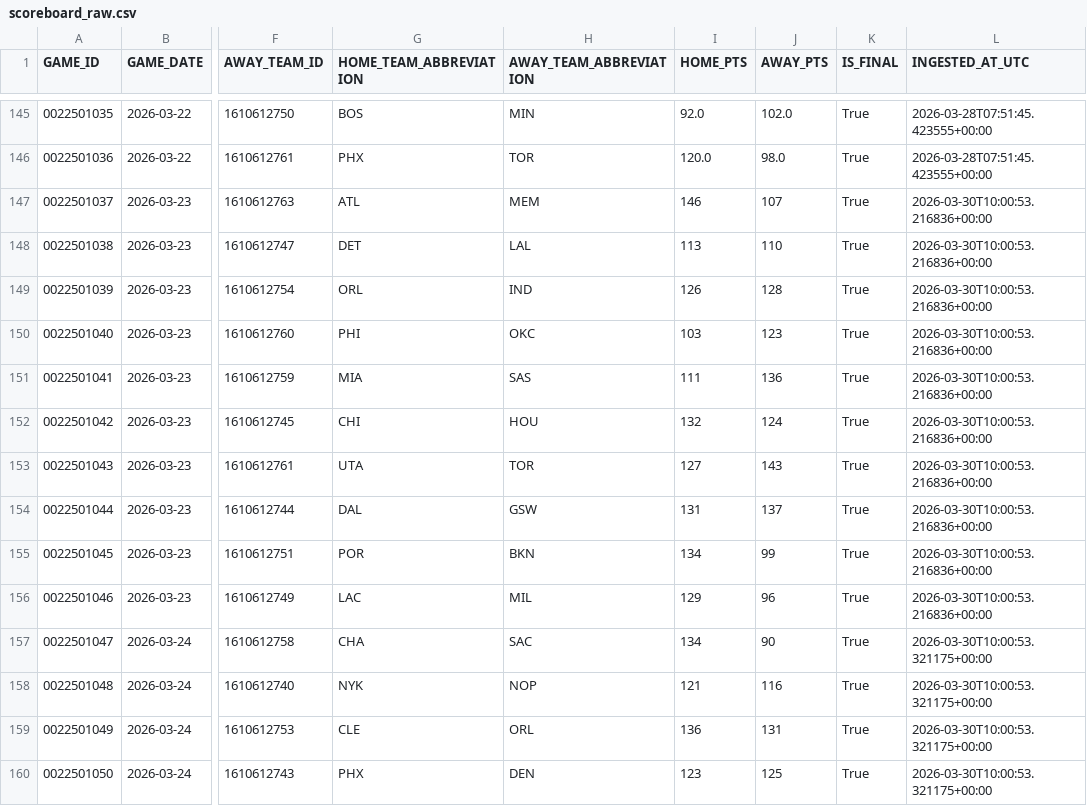
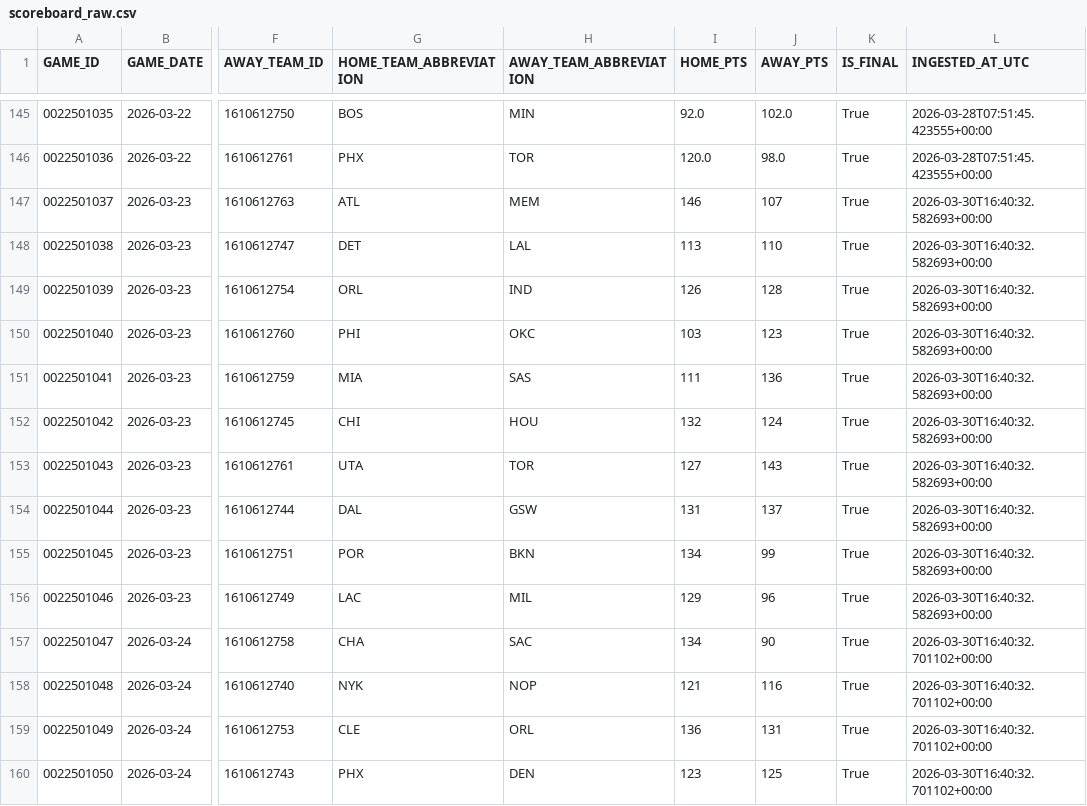
Before and after one commit to tylerhart11-arch/thunder-predictor-app, a CSV file: data/raw/scoreboard_raw.csv, drawn as a sheet; only a part is shown, gaps mark what is left out; the diff covers the shown part only; the diff names each change by its address in the sheet, - before the commit and + after, or states it on an @@ line.

```diff
--- a/data/raw/scoreboard_raw.csv
+++ b/data/raw/scoreboard_raw.csv
-L147:L156 (INGESTED_AT_UTC): 2026-03-30T10:00:53.216836+00:00
+L147:L156 (INGESTED_AT_UTC): 2026-03-30T16:40:32.582693+00:00
-L157:L160 (INGESTED_AT_UTC): 2026-03-30T10:00:53.321175+00:00
+L157:L160 (INGESTED_AT_UTC): 2026-03-30T16:40:32.701102+00:00
```
Also changed, not shown: 98 edited cells elsewhere in this file, data/predictions/prediction_archive.csv, reports/thunder_predictions_all.csv, 3 other files.
